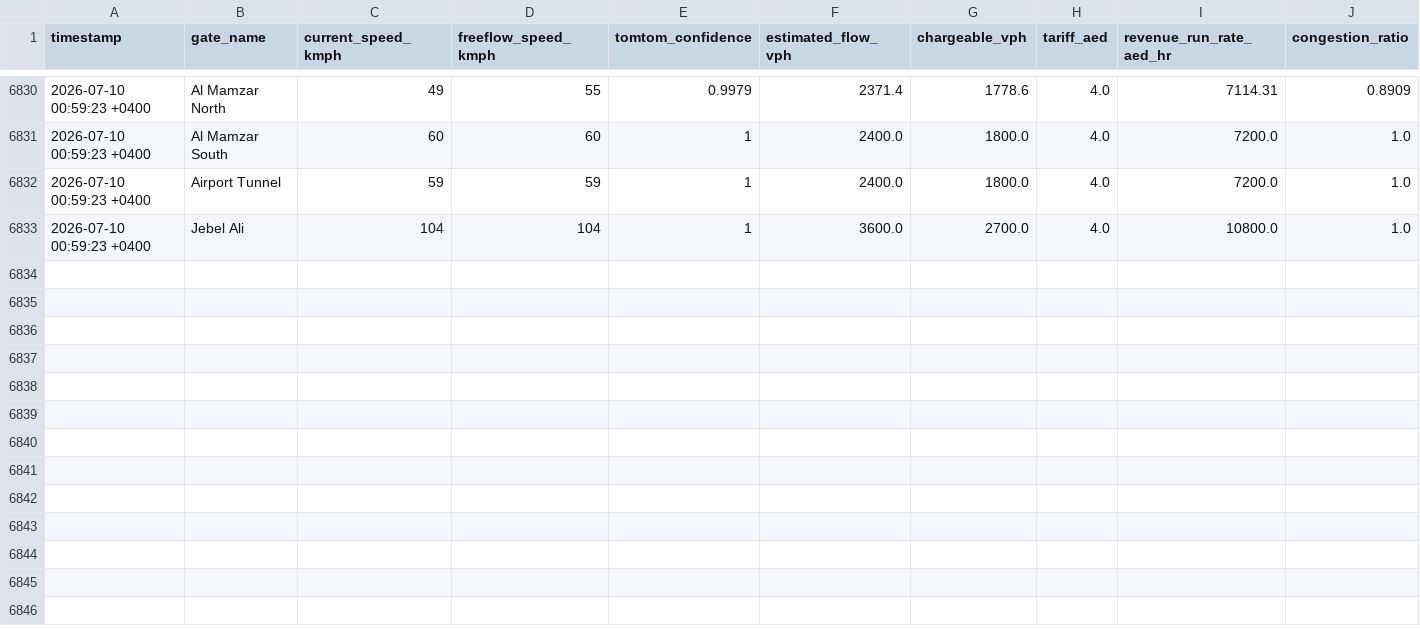
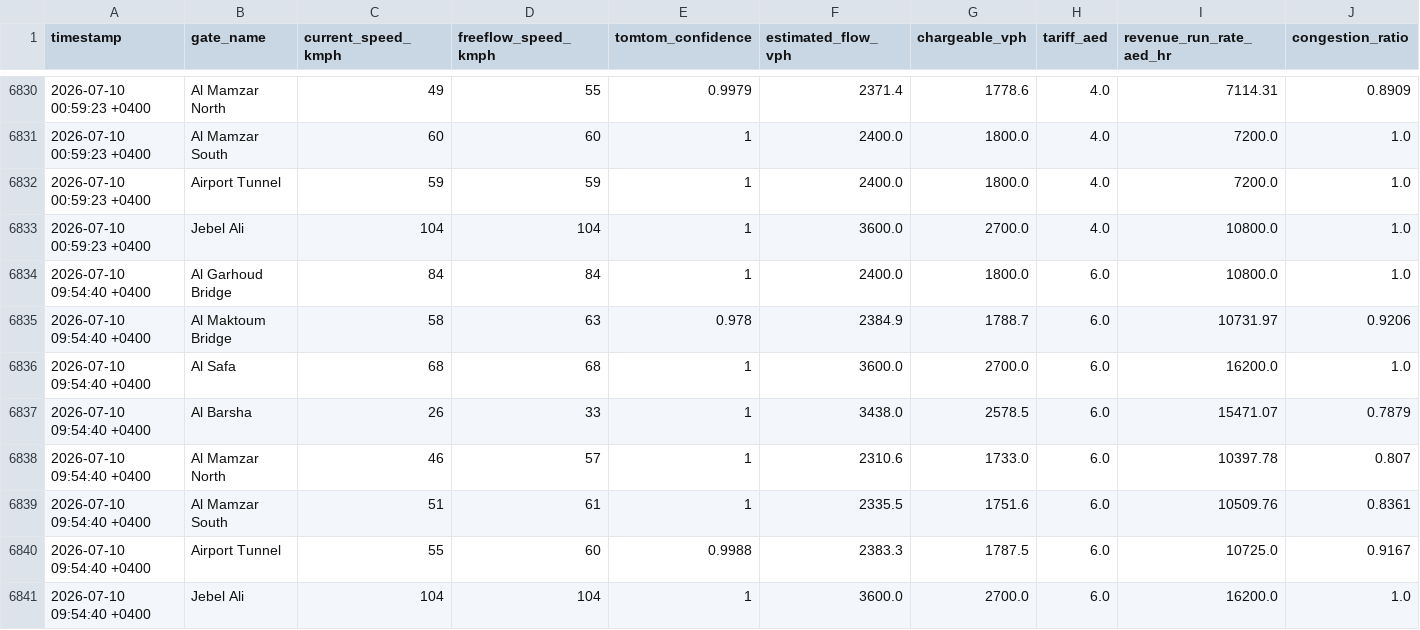
Before and after one commit to khanjunaid7980-stack/Salik_Tracker, a CSV file: data/traffic_log.csv, drawn as a sheet; only a part is shown, gaps mark what is left out.

```diff
--- a/data/traffic_log.csv
+++ b/data/traffic_log.csv
@@ -6833 +6833,9 @@ timestamp,gate_name,current_speed_kmph,freeflow_speed_kmph,tomtom_confidence,est
 2026-07-10 00:59:23 +0400,Jebel Ali,104,104,1,3600.0,2700.0,4.0,10800.0,1.0
+2026-07-10 09:54:40 +0400,Al Garhoud Bridge,84,84,1,2400.0,1800.0,6.0,10800.0,1.0
+2026-07-10 09:54:40 +0400,Al Maktoum Bridge,58,63,0.978,2384.9,1788.7,6.0,10731.97,0.9206
+2026-07-10 09:54:40 +0400,Al Safa,68,68,1,3600.0,2700.0,6.0,16200.0,1.0
+2026-07-10 09:54:40 +0400,Al Barsha,26,33,1,3438.0,2578.5,6.0,15471.07,0.7879
+2026-07-10 09:54:40 +0400,Al Mamzar North,46,57,1,2310.6,1733.0,6.0,10397.78,0.807
+2026-07-10 09:54:40 +0400,Al Mamzar South,51,61,1,2335.5,1751.6,6.0,10509.76,0.8361
+2026-07-10 09:54:40 +0400,Airport Tunnel,55,60,0.9988,2383.3,1787.5,6.0,10725.0,0.9167
+2026-07-10 09:54:40 +0400,Jebel Ali,104,104,1,3600.0,2700.0,6.0,16200.0,1.0
```
Also changed, not shown: 1 other file.
